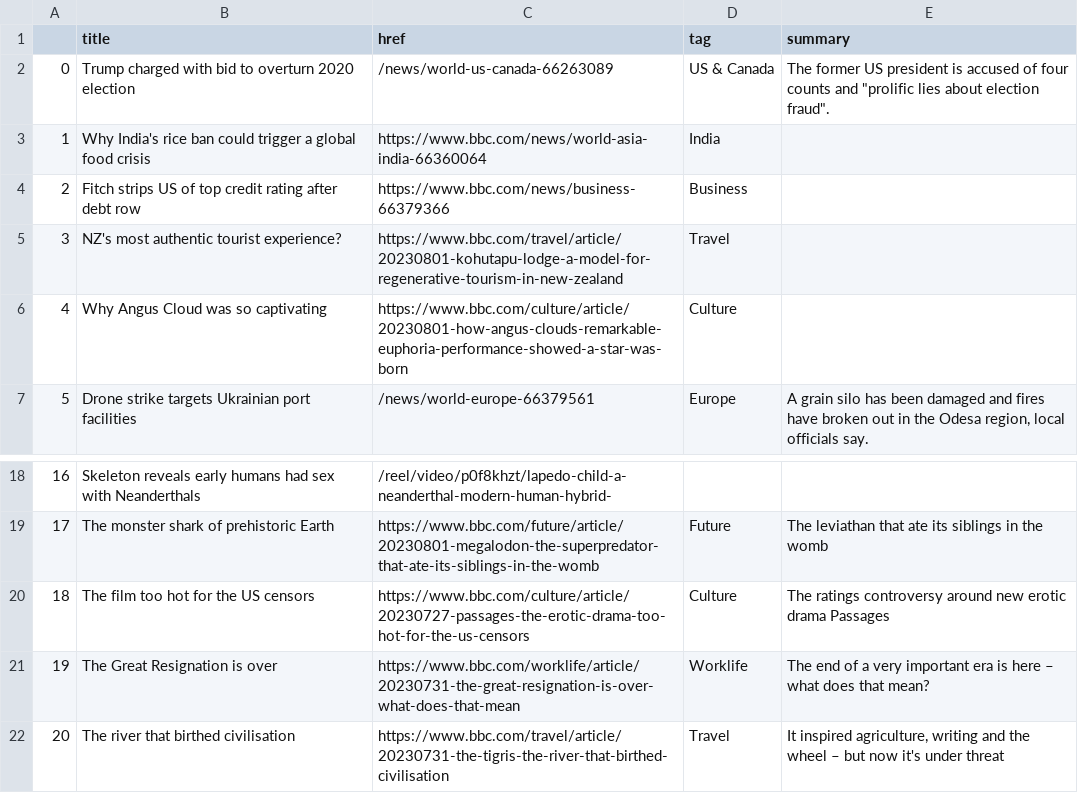
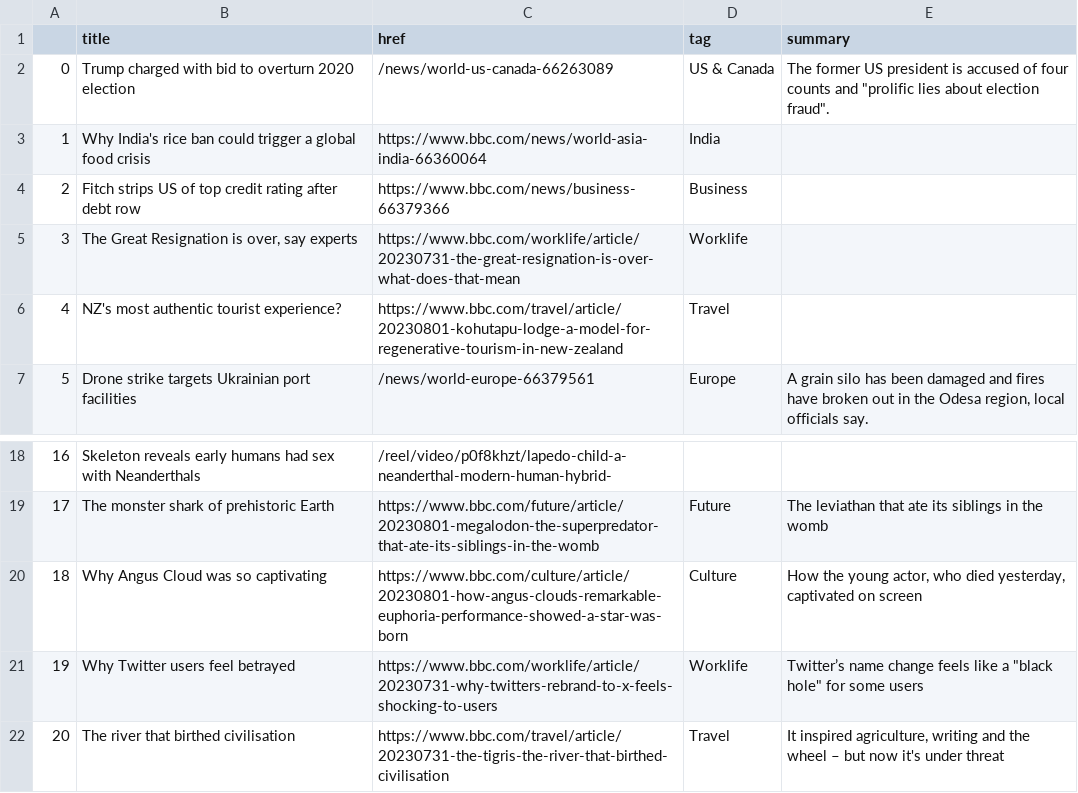
Before and after one commit to gbolduan/automatic-scraper, a CSV file: bbc-headlines.csv, drawn as a sheet; only a part is shown, gaps mark what is left out.

```diff
--- a/bbc-headlines.csv
+++ b/bbc-headlines.csv
@@ -4,4 +4,4 @@
 2,Fitch strips US of top credit rating after debt row,https://www.bbc.com/news/business-66379366,Business,
-3,NZ's most authentic tourist experience?,https://www.bbc.com/travel/article/20230801-kohutapu-lodge-a-model-for-regenerative-tourism-in-new-zealand,Travel,
-4,Why Angus Cloud was so captivating,https://www.bbc.com/culture/article/20230801-how-angus-clouds-remarkable-euphoria-performance-showed-a-star-was-born,Culture,
+3,"The Great Resignation is over, say experts",https://www.bbc.com/worklife/article/20230731-the-great-resignation-is-over-what-does-that-mean,Worklife,
+4,NZ's most authentic tourist experience?,https://www.bbc.com/travel/article/20230801-kohutapu-lodge-a-model-for-regenerative-tourism-in-new-zealand,Travel,
 5,Drone strike targets Ukrainian port facilities,/news/world-europe-66379561,Europe,"A grain silo has been damaged and fires have broken out in the Odesa region, local officials say."
@@ -19,4 +19,4 @@
 17,The monster shark of prehistoric Earth,https://www.bbc.com/future/article/20230801-megalodon-the-superpredator-that-ate-its-siblings-in-the-womb,Future,The leviathan that ate its siblings in the womb
-18,The film too hot for the US censors,https://www.bbc.com/culture/article/20230727-passages-the-erotic-drama-too-hot-for-the-us-censors,Culture,The ratings controversy around new erotic drama Passages
-19,The Great Resignation is over,https://www.bbc.com/worklife/article/20230731-the-great-resignation-is-over-what-does-that-mean,Worklife,The end of a very important era is here – what does that mean?
+18,Why Angus Cloud was so captivating,https://www.bbc.com/culture/article/20230801-how-angus-clouds-remarkable-euphoria-performance-showed-a-star-was-born,Culture,"How the young actor, who died yesterday, captivated on screen"
+19,Why Twitter users feel betrayed,https://www.bbc.com/worklife/article/20230731-why-twitters-rebrand-to-x-feels-shocking-to-users,Worklife,"Twitter’s name change feels like a ""black hole"" for some users"
 20,The river that birthed civilisation,https://www.bbc.com/travel/article/20230731-the-tigris-the-river-that-birthed-civilisation,Travel,"It inspired agriculture, writing and the wheel – but now it's under threat"
```
